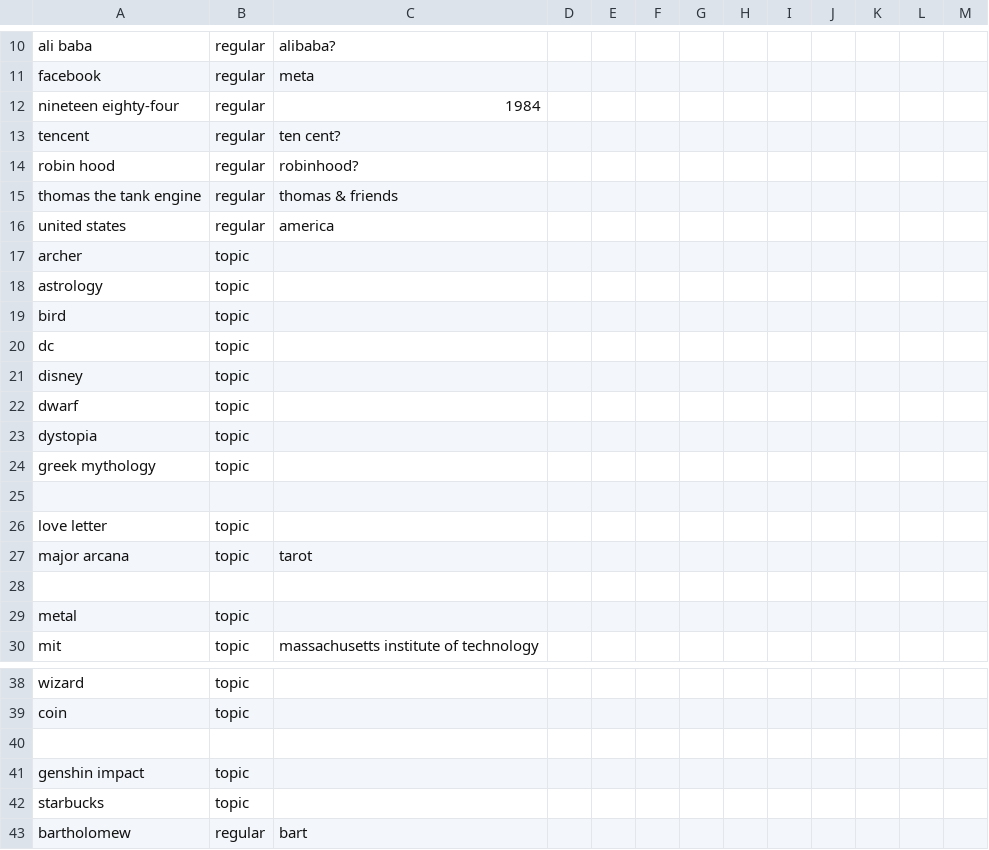
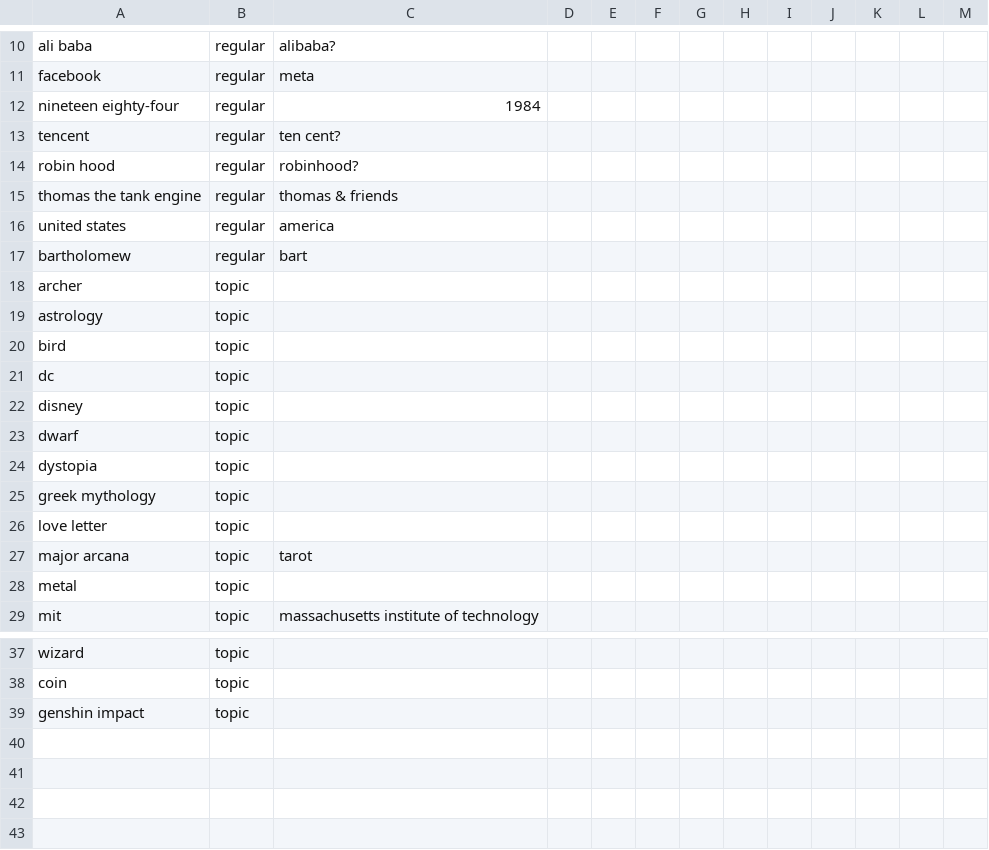
Before and after one commit to alexirpan/collage-prototype, a CSV file: Nodes.csv, drawn as a sheet; only a part is shown, gaps mark what is left out.

```diff
--- a/Nodes.csv
+++ b/Nodes.csv
@@ -16,2 +16,3 @@ thomas the tank engine,regular,thomas & friends,,,,,,,,,,
 united states,regular,america,,,,,,,,,,
+bartholomew,regular,bart,,,,,,,,,,
 archer,topic,,,,,,,,,,,
@@ -24,6 +25,4 @@ dystopia,topic,,,,,,,,,,,
 greek mythology,topic,,,,,,,,,,,
-,,,,,,,,,,,,
 love letter,topic,,,,,,,,,,,
 major arcana,topic,tarot,,,,,,,,,,
-,,,,,,,,,,,,
 metal,topic,,,,,,,,,,,
@@ -39,5 +38,2 @@ wizard,topic,,,,,,,,,,,
 coin,topic,,,,,,,,,,,
-,,,,,,,,,,,,
 genshin impact,topic,,,,,,,,,,,
-starbucks,topic,,,,,,,,,,,
-bartholomew,regular,bart,,,,,,,,,,
```
Also changed, not shown: Edges.csv, 1 other file.
